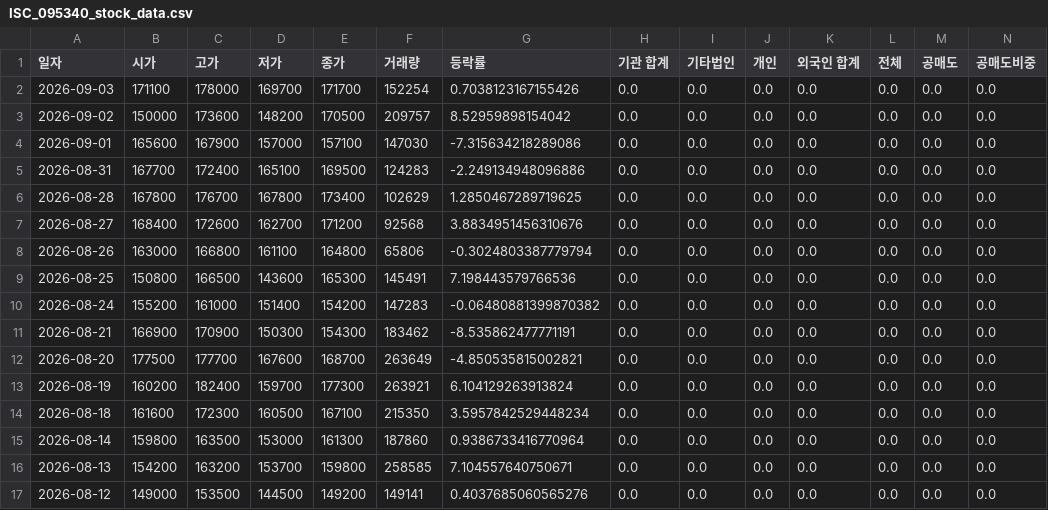
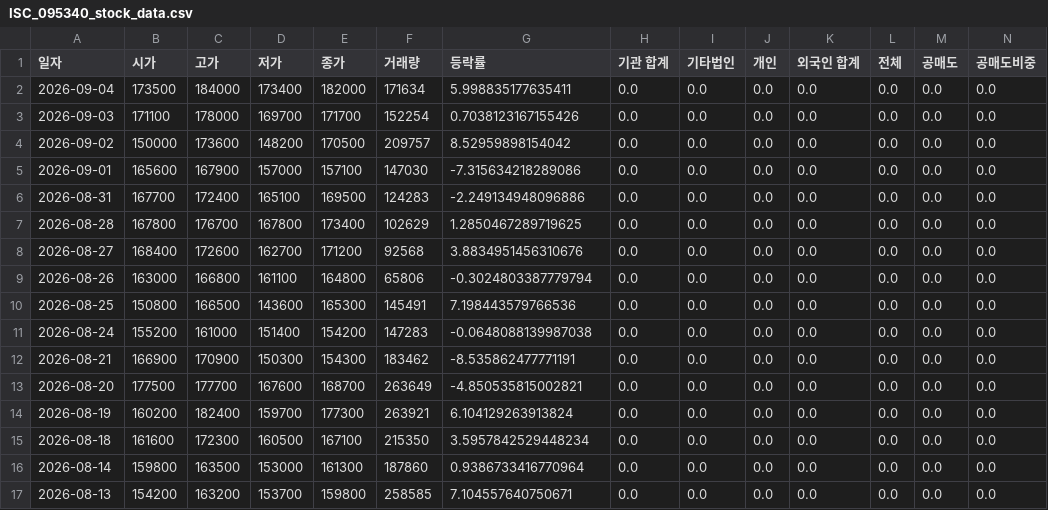
Before and after one commit to ccyun95/Semiconductor_electronic_work, a CSV file: data/ISC_095340_stock_data.csv, drawn as a sheet; only a part is shown; the shorter side is filled out with more unchanged rows; addresses are those after the commit; rows hold the shown columns only; the diff names each change by its address in the sheet, - before the commit and + after, or states it on an @@ line.

```diff
--- a/data/ISC_095340_stock_data.csv
+++ b/data/ISC_095340_stock_data.csv
+row 2: 2026-09-04 | 173500 | 184000 | 173400 | 182000 | 171634 | 5.998835177635411 | 0.0 | 0.0 | 0.0 | 0.0 | 0.0 | 0.0 | 0.0
-G11 (등락률): -0.06480881399870382
+G11 (등락률): -0.0648088139987038
```
Also changed, not shown: data/Isu_Petasys_007660_stock_data.csv, data/SK_hynix_000660_stock_data.csv, 18 other files.
